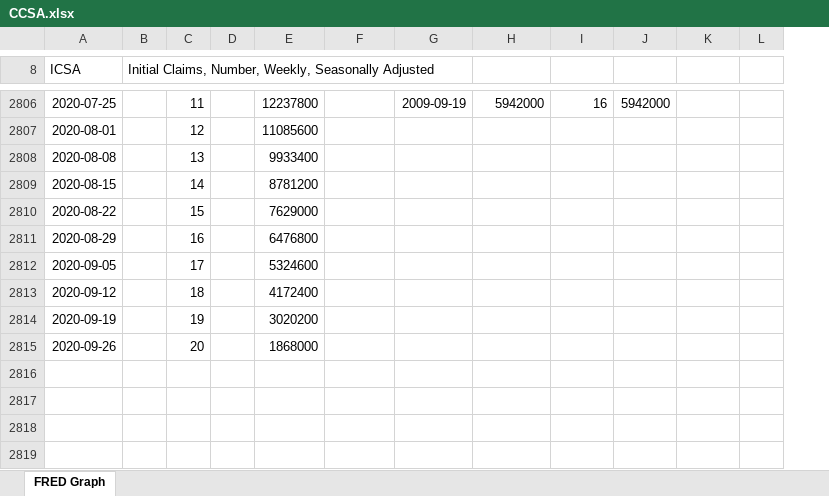
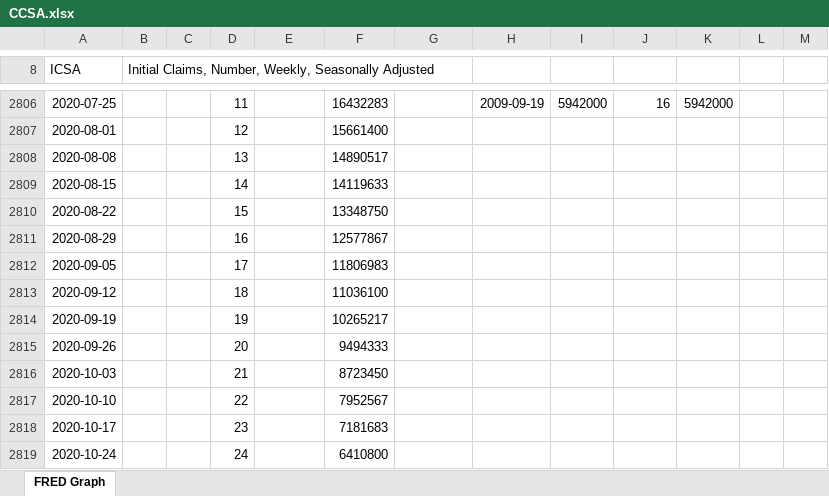
Before and after one commit to MoreCoffee12/Economics, an Excel workbook: CCSA.xlsx, sheet FRED Graph, drawn as a sheet; only a part is shown, gaps mark what is left out; values as stored, in another font and other column widths than the file's, no borders; charts and pictures not drawn; removed rows and columns are numbered as before the commit, all else as after; the diff covers the shown part only; the diff names each change by its address in the sheet, - before the commit and + after, or states it on an @@ line.

```diff
--- a/CCSA.xlsx (sheet FRED Graph)
+++ b/CCSA.xlsx (sheet FRED Graph)
+column C, empty
-column D, empty
+column M, empty
-E2806: 12237800
+E2806: (empty)
-F2806: (empty)
+F2806: 16432283
-G2806: 2009-09-19
+G2806: (empty)
-H2806: 5942000
+H2806: 2009-09-19
-I2806: 16
+I2806: 5942000
-J2806: 5942000
+J2806: 16
-K2806: (empty)
+K2806: 5942000
-E2807: 11085600
+E2807: (empty)
-F2807: (empty)
+F2807: 15661400
-E2808: 9933400
+E2808: (empty)
-F2808: (empty)
+F2808: 14890517
-E2809: 8781200
+E2809: (empty)
-F2809: (empty)
+F2809: 14119633
-E2810: 7629000
+E2810: (empty)
-F2810: (empty)
+F2810: 13348750
-E2811: 6476800
+E2811: (empty)
-F2811: (empty)
+F2811: 12577867
-E2812: 5324600
+E2812: (empty)
-F2812: (empty)
+F2812: 11806983
-E2813: 4172400
+E2813: (empty)
-F2813: (empty)
+F2813: 11036100
-E2814: 3020200
+E2814: (empty)
-F2814: (empty)
+F2814: 10265217
-E2815: 1868000
+E2815: (empty)
-F2815: (empty)
+F2815: 9494333
+row 2816: 2020-10-03 |  |  | 21 |  | 8723450
+row 2817: 2020-10-10 |  |  | 22 |  | 7952567
+row 2818: 2020-10-17 |  |  | 23 |  | 7181683
+row 2819: 2020-10-24 |  |  | 24 |  | 6410800
```
Also changed, not shown: 122 edited cells elsewhere in this sheet, formulas that keep their value, charts or pictures, ICSA.xlsx, 3 other files.
